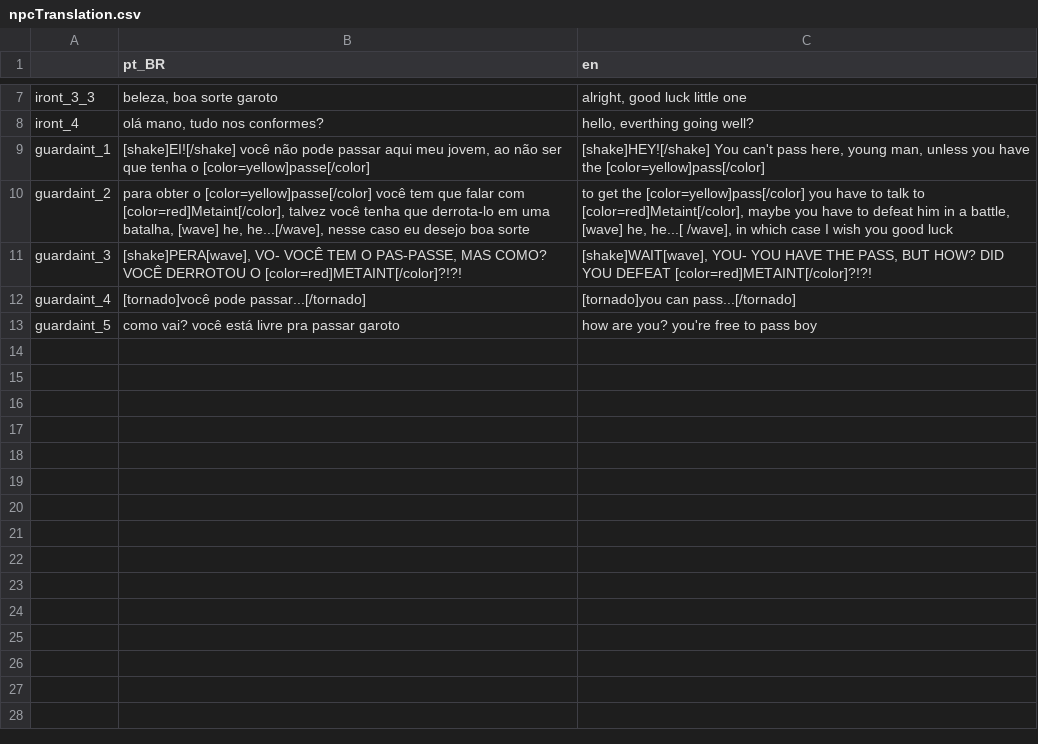
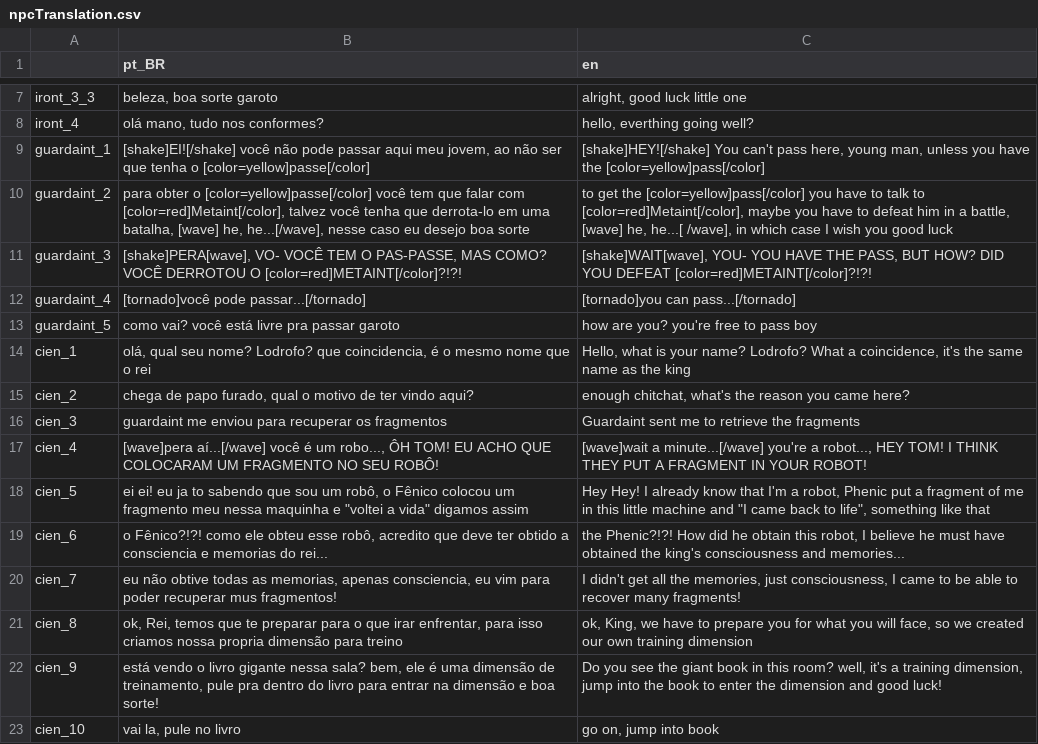
Before and after one commit to DOGamedev5/Recompose_World-of-Art, a CSV file: translations/NPC/npcTranslation.csv, drawn as a sheet; only a part is shown, gaps mark what is left out; the diff names each change by its address in the sheet, - before the commit and + after, or states it on an @@ line.

Commit message:
dialog with cien and some adictions

```diff
--- a/translations/NPC/npcTranslation.csv
+++ b/translations/NPC/npcTranslation.csv
+row 14: cien_1 | olá, qual seu nome? Lodrofo? que coincidencia, é o mesmo nome que o rei | Hello, what is your name? Lodrofo? What a coincidence, it's the same name as the king
+row 15: cien_2 | chega de papo furado, qual o motivo de ter vindo aqui? | enough chitchat, what's the reason you came here?
+row 16: cien_3 | guardaint me enviou para recuperar os fragmentos | Guardaint sent me to retrieve the fragments
+row 17: cien_4 | [wave]pera aí...[/wave] você é um robo..., ÔH TOM! EU ACHO QUE COLOCARAM UM FRAGMENTO NO SEU ROBÔ! | [wave]wait a minute...[/wave] you're a robot..., HEY TOM! I THINK THEY PUT A FRAGMENT IN YOUR ROBOT!
+row 18: cien_5 | ei ei! eu ja to sabendo que sou um robô, o Fênico colocou um fragmento meu nessa maquinha e "voltei a vida" digamos assim | Hey Hey! I already know that I'm a robot, Phenic put a fragment of me in this little machine and "I came back to life", something like that
+row 19: cien_6 | o Fênico?!?! como ele obteu esse robô, acredito que deve ter obtido a consciencia e memorias do rei... | the Phenic?!?! How did he obtain this robot, I believe he must have obtained the king's consciousness and memories...
+row 20: cien_7 | eu não obtive todas as memorias, apenas consciencia, eu vim para poder recuperar mus fragmentos! | I didn't get all the memories, just consciousness, I came to be able to recover many fragments!
+row 21: cien_8 | ok, Rei, temos que te preparar para o que irar enfrentar, para isso criamos nossa propria dimensão para treino | ok, King, we have to prepare you for what you will face, so we created our own training dimension
+row 22: cien_9 | está vendo o livro gigante nessa sala? bem, ele é uma dimensão de treinamento, pule pra dentro do livro para entrar na dimensão e boa sorte! | Do you see the giant book in this room? well, it's a training dimension, jump into the book to enter the dimension and good luck!
+row 23: cien_10 | vai la, pule no livro | go on, jump into book
```
Also changed, not shown: translations/other/otherTranslation.csv, 34 other files.
